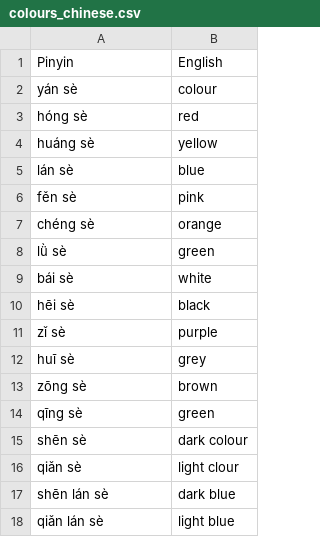
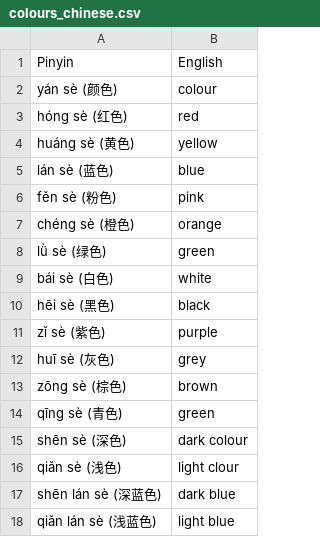
Before and after one commit to cubei/flashcards, a CSV file: app/src/main/res/raw/colours_chinese.csv, drawn as a sheet.

Commit message:
Update colours_chinese.csv

```diff
--- a/app/src/main/res/raw/colours_chinese.csv
+++ b/app/src/main/res/raw/colours_chinese.csv
@@ -1,18 +1,18 @@
 Pinyin;English
-yán sè;colour
-hóng sè;red
-huáng sè;yellow
-lán sè;blue
-fěn sè;pink
-chéng sè;orange
-lǜ sè;green
-bái sè;white
-hēi sè;black
-zǐ sè;purple
-huī sè;grey
-zōng sè;brown
-qīng sè;green
-shēn sè;dark colour
-qiǎn sè;light clour
-shēn lán sè;dark blue
-qiǎn lán sè;light blue
+yán sè (颜色);colour
+hóng sè (红色);red
+huáng sè (黄色);yellow
+lán sè (蓝色);blue
+fěn sè (粉色);pink
+chéng sè (橙色);orange
+lǜ sè (绿色);green
+bái sè (白色);white
+hēi sè (黑色);black
+zǐ sè (紫色);purple
+huī sè (灰色);grey
+zōng sè (棕色);brown
+qīng sè (青色);green
+shēn sè (深色);dark colour
+qiǎn sè (浅色);light clour
+shēn lán sè (深蓝色);dark blue
+qiǎn lán sè (浅蓝色);light blue
```
